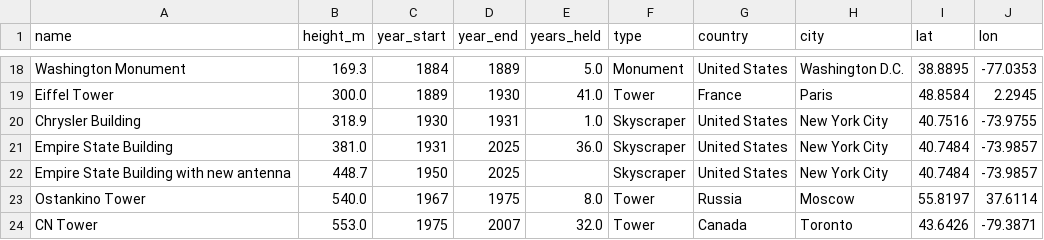
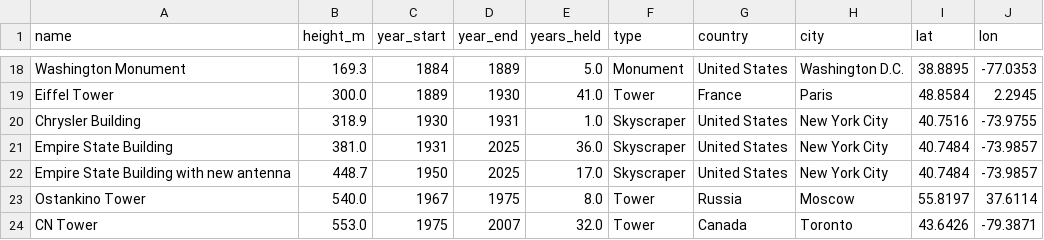
Before and after one commit to FNGApex/ECS163TeamProject, a CSV file: data/historical_structures.csv, drawn as a sheet; only a part is shown, gaps mark what is left out.

Commit message:
added item to historical_structures.csv

```diff
--- a/data/historical_structures.csv
+++ b/data/historical_structures.csv
@@ -21,3 +21,3 @@ Chrysler Building,318.9,1930,1931,1.0,Skyscraper,United States,New York City,40.
 Empire State Building,381.0,1931,2025,36.0,Skyscraper,United States,New York City,40.7484,-73.9857
-Empire State Building with new antenna,448.7,1950,2025,,Skyscraper,United States,New York City,40.7484,-73.9857
+Empire State Building with new antenna,448.7,1950,2025,17.0,Skyscraper,United States,New York City,40.7484,-73.9857
 Ostankino Tower,540.0,1967,1975,8.0,Tower,Russia,Moscow,55.8197,37.6114
```
